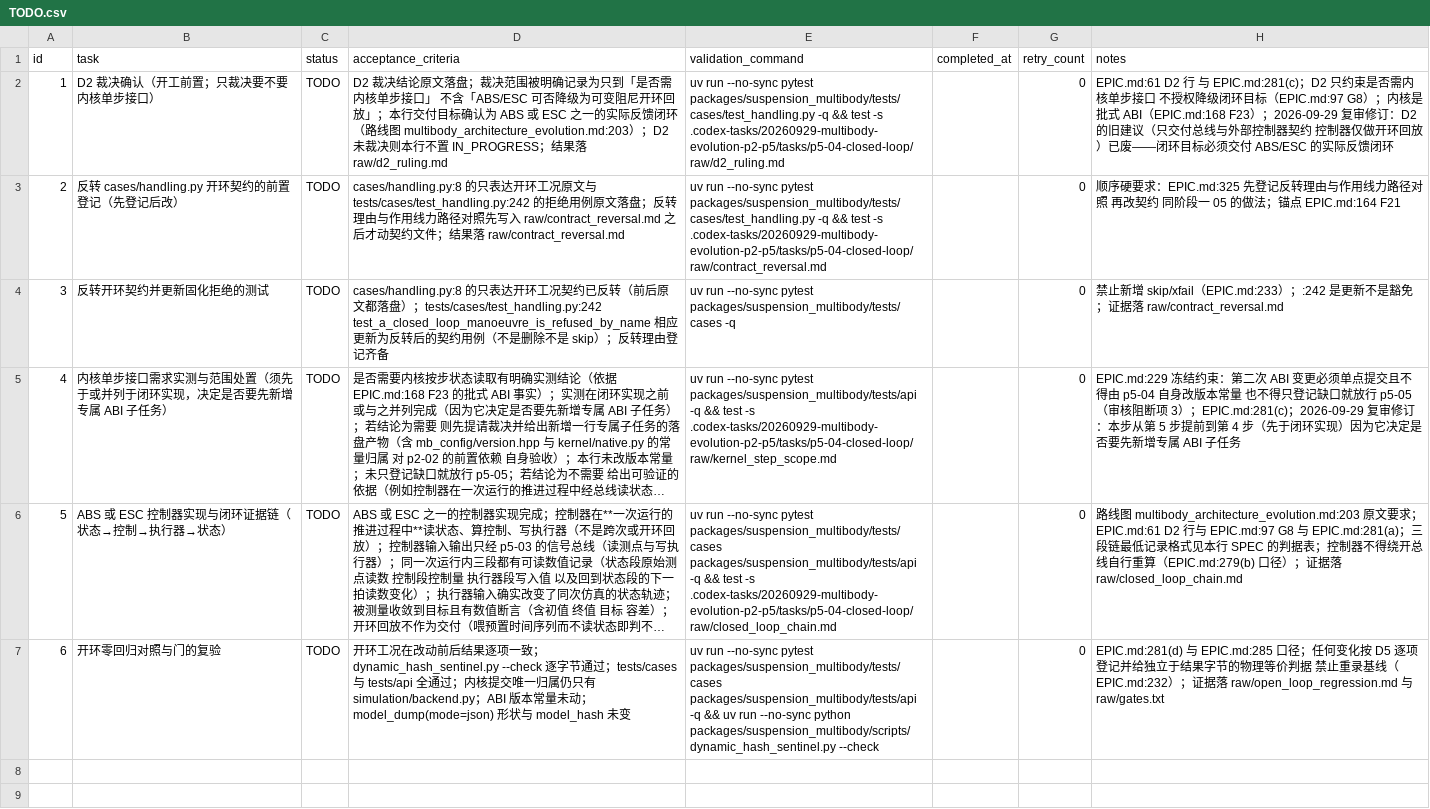
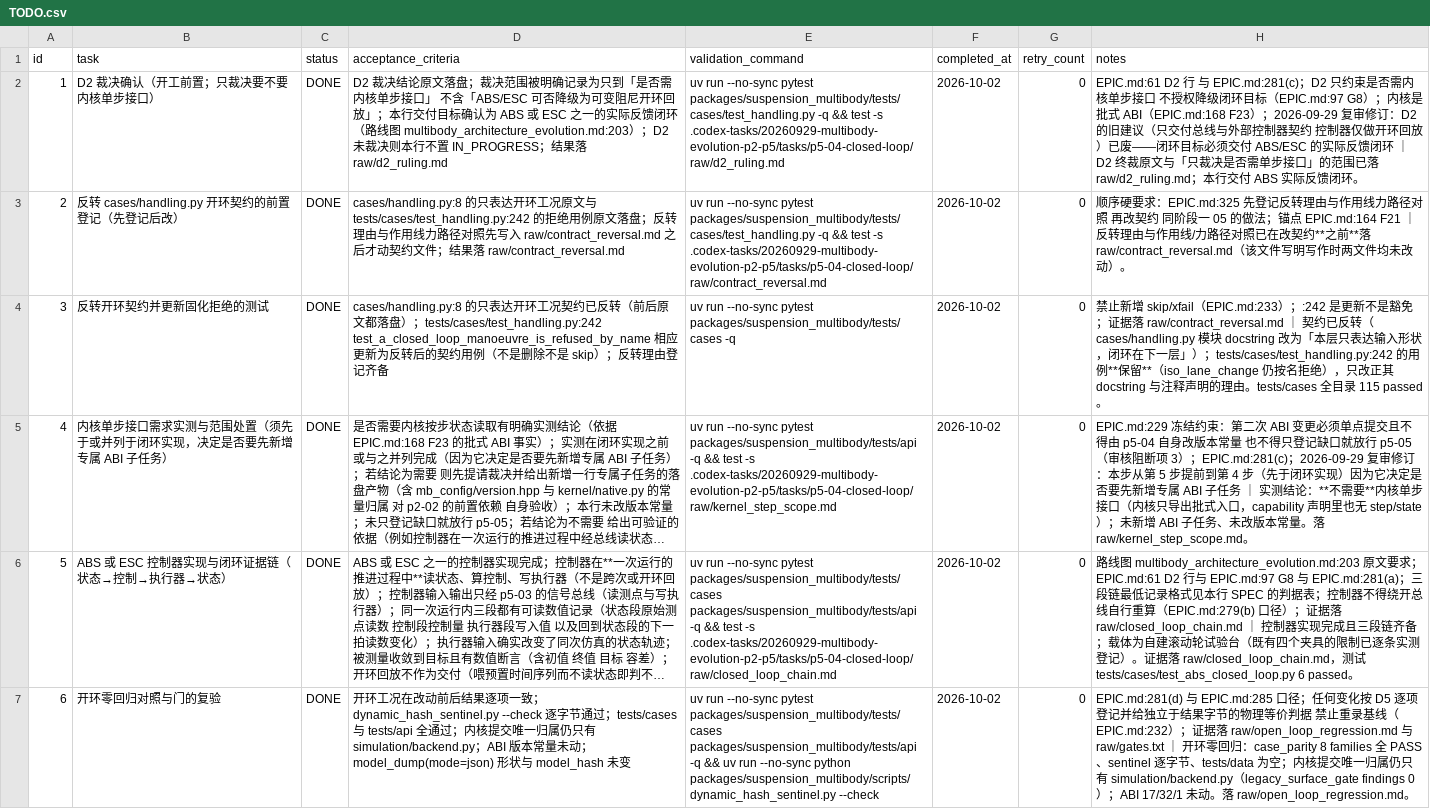
Before and after one commit to 1191415541/open-kinematics, a CSV file: .codex-tasks/20260929-multibody-evolution-p2-p5/tasks/p5-04-closed-loop/TODO.csv, drawn as a sheet; long unchanged cells end in …; the diff names each change by its address in the sheet, - before the commit and + after, or states it on an @@ line.

```diff
--- a/.codex-tasks/20260929-multibody-evolution-p2-p5/tasks/p5-04-closed-loop/TODO.csv
+++ b/.codex-tasks/20260929-multibody-evolution-p2-p5/tasks/p5-04-closed-loop/TODO.csv
-C2:C7 (status): TODO
+C2:C7 (status): DONE
-F2:F7 (completed_at): (empty)
+F2:F7 (completed_at): 2026-10-02
-H2 (notes): …反馈闭环
+H2 (notes): …反馈闭环 ｜ D2 终裁原文与「只裁决是否需单步接口」的范围已落 raw/d2_ruling.md；本行交付 ABS 实际反馈闭环。
-H3 (notes): …点 EPIC.md:164 F21
+H3 (notes): …点 EPIC.md:164 F21 ｜ 反转理由与作用线/力路径对照已在改契约**之前**落 raw/contract_reversal.md（该文件写明写作时两文件均未改动）。
-H4 (notes): …raw/contract_reversal.md
+H4 (notes): …raw/contract_reversal.md ｜ 契约已反转（cases/handling.py 模块 docstring 改为「本层只表达输入形状，闭环在下一层」）；tests/cases/test_handling.py:242 的用例**保留**（iso_lane_change 仍按名拒绝），只改正其 docstring 与注释声明的理由。tests/cases 全目录 115 passed。
-H5 (notes): …ABI 子任务
+H5 (notes): …ABI 子任务 ｜ 实测结论：**不需要**内核单步接口（内核只导出批式入口，capability 声明里也无 step/state）；未新增 ABI 子任务、未改版本常量。落 raw/kernel_step_scope.md。
-H6 (notes): …raw/closed_loop_chain.md
+H6 (notes): …raw/closed_loop_chain.md ｜ 控制器实现完成且三段链齐备；载体为自建滚动轮试验台（既有四个夹具的限制已逐条实测登记）。证据落 raw/closed_loop_chain.md，测试 tests/cases/test_abs_closed_loop.py 6 passed。
-H7 (notes): …raw/open_loop_regression.md 与 raw/gates.txt
+H7 (notes): …raw/open_loop_regression.md 与 raw/gates.txt ｜ 开环零回归：case_parity 8 families 全 PASS、sentinel 逐字节、tests/data 为空；内核提交唯一归属仍只有 simulation/backend.py（legacy_surface_gate findings 0）；ABI 17/32/1 未动。落 raw/open_loop_regression.md。
```
Also changed, not shown: .codex-tasks/20260929-multibody-evolution-p2-p5/SUBTASKS.csv, 25 other files.
